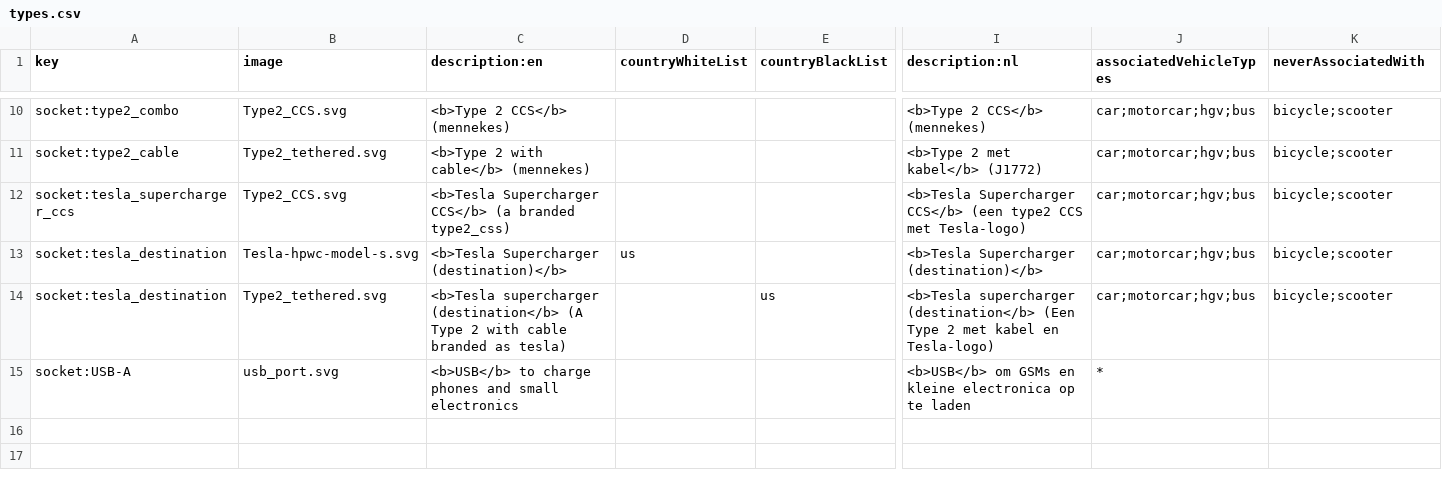
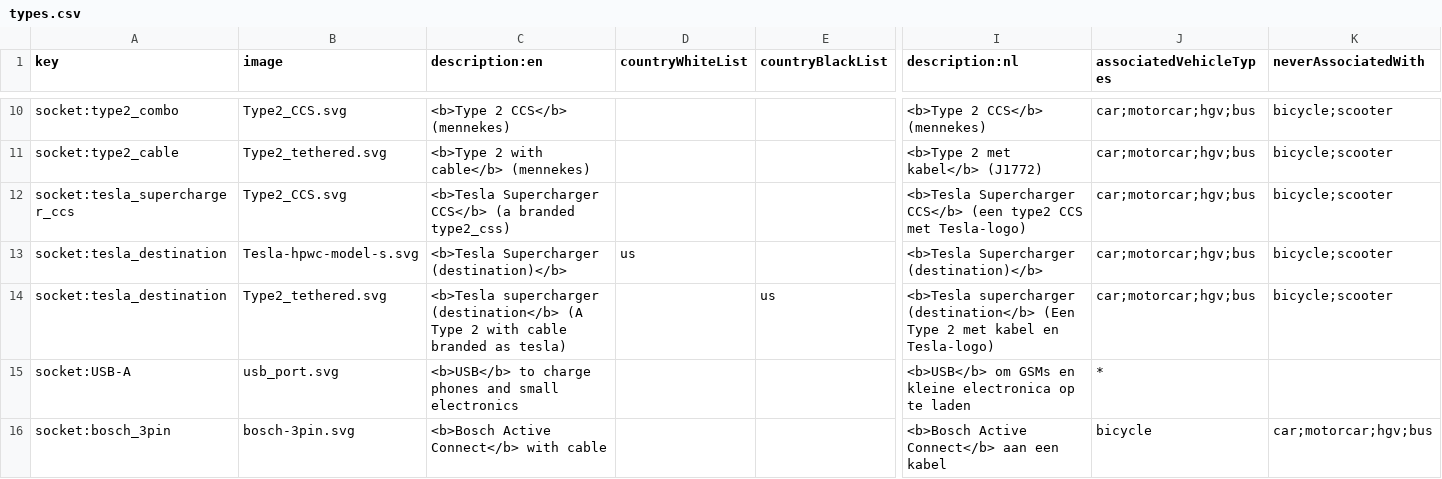
Before and after one commit to pietervdvn/MapComplete, a CSV file: assets/layers/charging_station/types.csv, drawn as a sheet; only a part is shown, gaps mark what is left out; rows hold the shown columns only; the diff names each change by its address in the sheet, - before the commit and + after, or states it on an @@ line.

Commit message:
Add bosch 3pin socket

```diff
--- a/assets/layers/charging_station/types.csv
+++ b/assets/layers/charging_station/types.csv
+row 16: socket:bosch_3pin | bosch-3pin.svg | <b>Bosch Active Connect</b> with cable |  |  | <b>Bosch Active Connect</b> aan een kabel | bicycle | car;motorcar;hgv;bus
```
Also changed, not shown: 1 other file.
